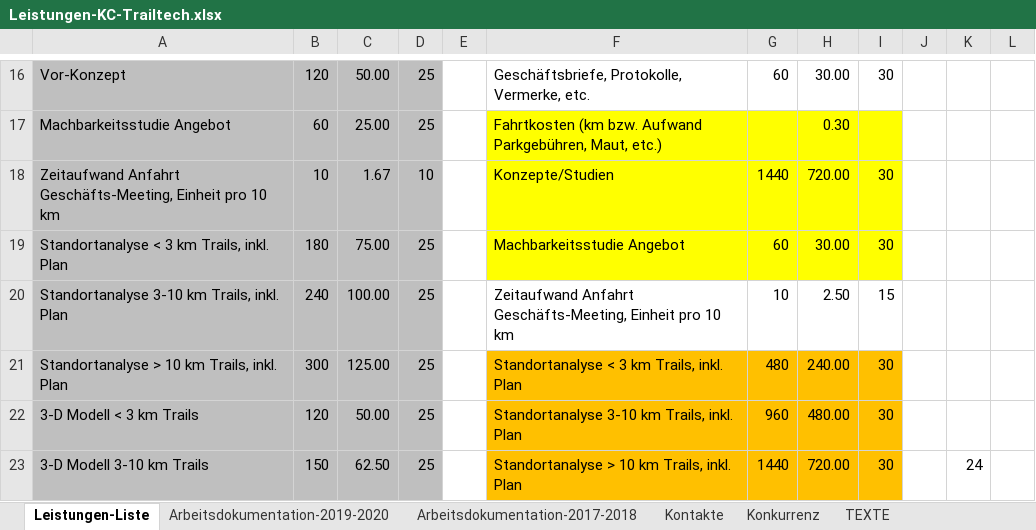
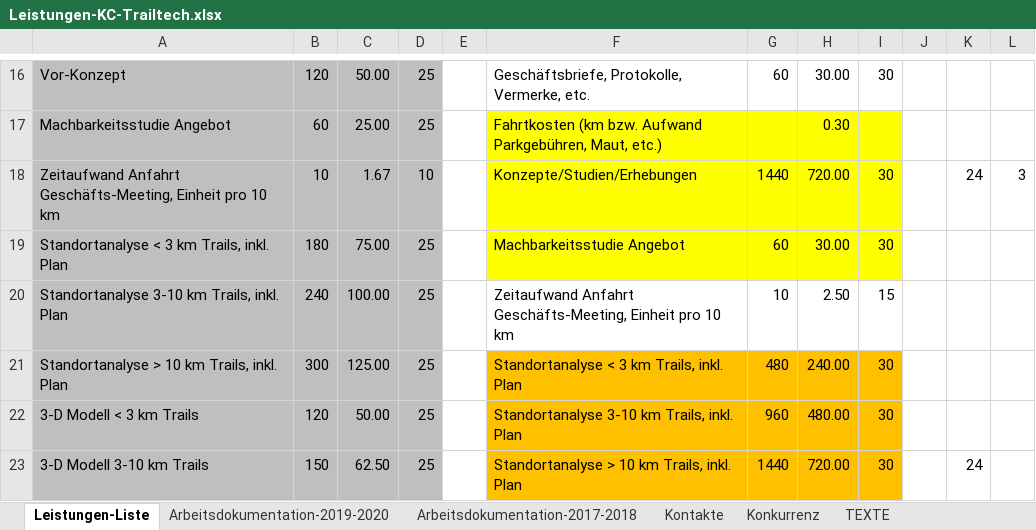
Before and after one commit to gimoya/tiroltrailhead, an Excel workbook: trailtech/Leistungen-KC-Trailtech.xlsx, sheet Leistungen-Liste, drawn as a sheet; only a part is shown, gaps mark what is left out; values as stored, in another font and other column widths than the file's, no borders; table styles not drawn; the diff names each change by its address in the sheet, - before the commit and + after, or states it on an @@ line.

```diff
--- a/trailtech/Leistungen-KC-Trailtech.xlsx (sheet Leistungen-Liste)
+++ b/trailtech/Leistungen-KC-Trailtech.xlsx (sheet Leistungen-Liste)
-F18: Konzepte/Studien
+F18: Konzepte/Studien/Erhebungen
-K18: (empty)
+K18: 24
-L18: (empty)
+L18: 3
```
Also changed, not shown: sheet Arbeitsdokumentation-2019-2020, hidden cells, 5 other files.
